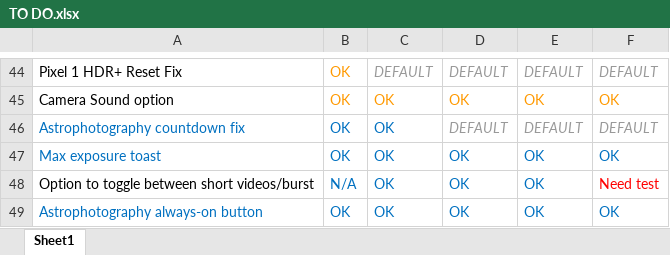
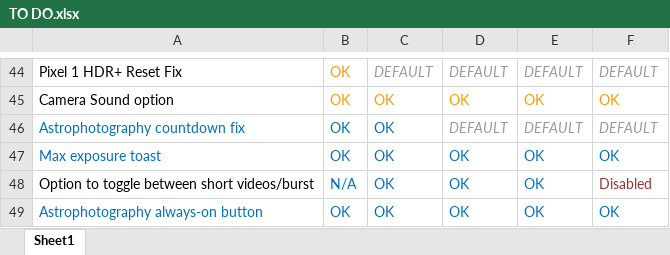
Before and after one commit to cstark27/PXv4_GoogleCamera_7.2.014, an Excel workbook: TO DO.xlsx, sheet Sheet1, drawn as a sheet; only a part is shown, gaps mark what is left out; values as stored, in another font and other column widths than the file's, no borders; the diff names each change by its address in the sheet, - before the commit and + after, or states it on an @@ line.

Commit message:
Update TO DO.xlsx

```diff
--- a/TO DO.xlsx (sheet Sheet1)
+++ b/TO DO.xlsx (sheet Sheet1)
-F48: Need test
+F48: Disabled
-F48 text colour: #FF0000
+F48 text colour: #963634
```
